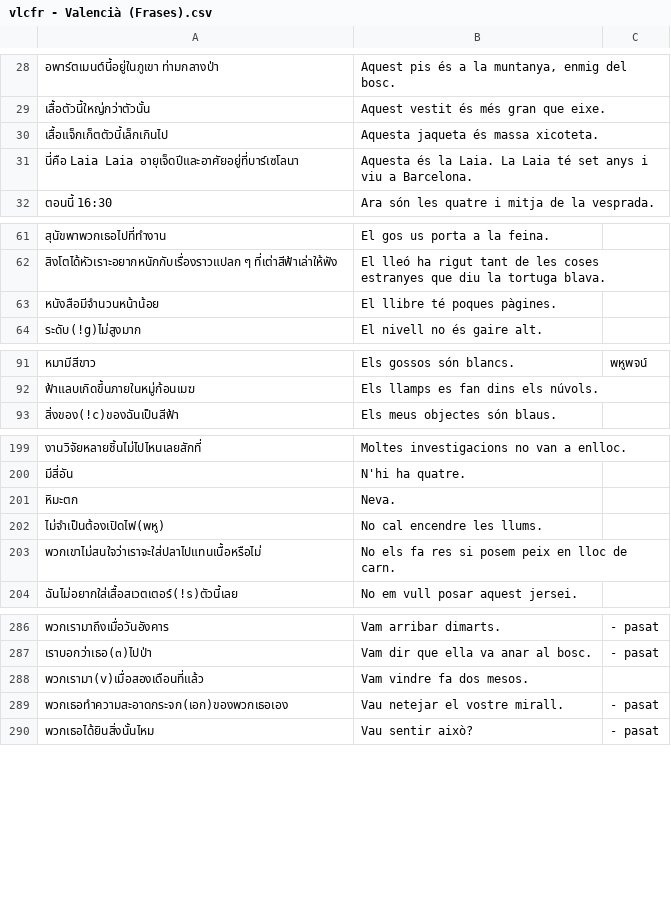
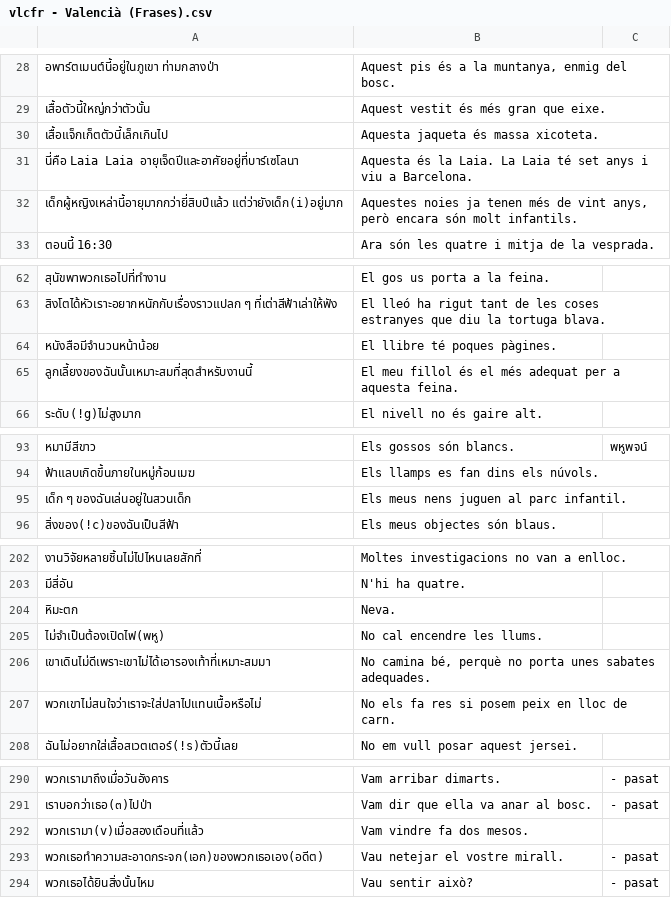
Before and after one commit to ponlawat-w/anki-collection, a CSV file: vlcfr - Valencià (Frases).csv, drawn as a sheet; only a part is shown, gaps mark what is left out; addresses are those after the commit; the diff names each change by its address in the sheet, - before the commit and + after, or states it on an @@ line.

```diff
--- a/vlcfr - Valencià (Frases).csv
+++ b/vlcfr - Valencià (Frases).csv
+row 32: เด็กผู้หญิงเหล่านี้อายุมากกว่ายี่สิบปีแล้ว แต่ว่ายังเด็ก(i)อยู่มาก | Aquestes noies ja tenen més de vint anys, però encara són molt infantils.
+row 65: ลูกเลี้ยงของฉันนั้นเหมาะสมที่สุดสำหรับงานนี้ | El meu fillol és el més adequat per a aquesta feina.
+row 95: เด็ก ๆ ของฉันเล่นอยู่ในสวนเด็ก | Els meus nens juguen al parc infantil.
+row 206: เขาเดินไม่ดีเพราะเขาไม่ได้เอารองเท้าที่เหมาะสมมา | No camina bé, perquè no porta unes sabates adequades.
-A293: พวกเธอทำความสะอาดกระจก(เอก)ของพวกเธอเอง
+A293: พวกเธอทำความสะอาดกระจก(เอก)ของพวกเธอเอง(อดีต)
```
Also changed, not shown: denm - Deutsch (Nomen).csv, dezz - Deutsch (etc).csv, 5 other files.
